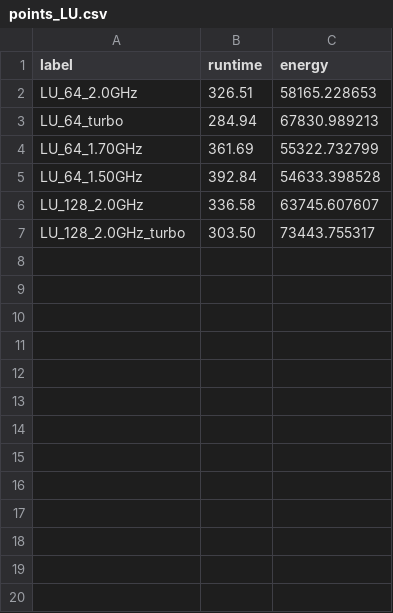
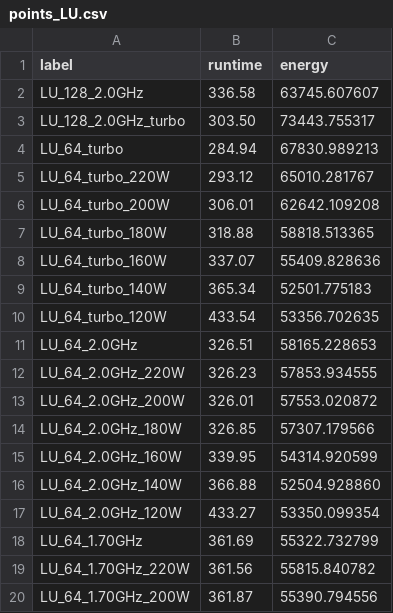
Before and after one commit to suryachandra949/POSE_webapp, a CSV file: data/points_LU.csv, drawn as a sheet; only a part is shown; the diff covers the shown part only.

```diff
--- a/data/points_LU.csv
+++ b/data/points_LU.csv
@@ -1,7 +1,20 @@
 label,runtime,energy
-LU_64_2.0GHz,326.51,58165.228653
-LU_64_turbo,284.94,67830.989213
-LU_64_1.70GHz,361.69,55322.732799
-LU_64_1.50GHz,392.84,54633.398528
 LU_128_2.0GHz,336.58,63745.607607
 LU_128_2.0GHz_turbo,303.50,73443.755317
+LU_64_turbo,284.94,67830.989213
+LU_64_turbo_220W,293.12,65010.281767
+LU_64_turbo_200W,306.01,62642.109208
+LU_64_turbo_180W,318.88,58818.513365
+LU_64_turbo_160W,337.07,55409.828636
+LU_64_turbo_140W,365.34,52501.775183
+LU_64_turbo_120W,433.54,53356.702635
+LU_64_2.0GHz,326.51,58165.228653
+LU_64_2.0GHz_220W,326.23,57853.934555
+LU_64_2.0GHz_200W,326.01,57553.020872
+LU_64_2.0GHz_180W,326.85,57307.179566
+LU_64_2.0GHz_160W,339.95,54314.920599
+LU_64_2.0GHz_140W,366.88,52504.928860
+LU_64_2.0GHz_120W,433.27,53350.099354
+LU_64_1.70GHz,361.69,55322.732799
+LU_64_1.70GHz_220W,361.56,55815.840782
+LU_64_1.70GHz_200W,361.87,55390.794556
```
Also changed, not shown: 10 added rows elsewhere in this file, data/points_BT.csv, data/points_CG.csv, 19 other files.
